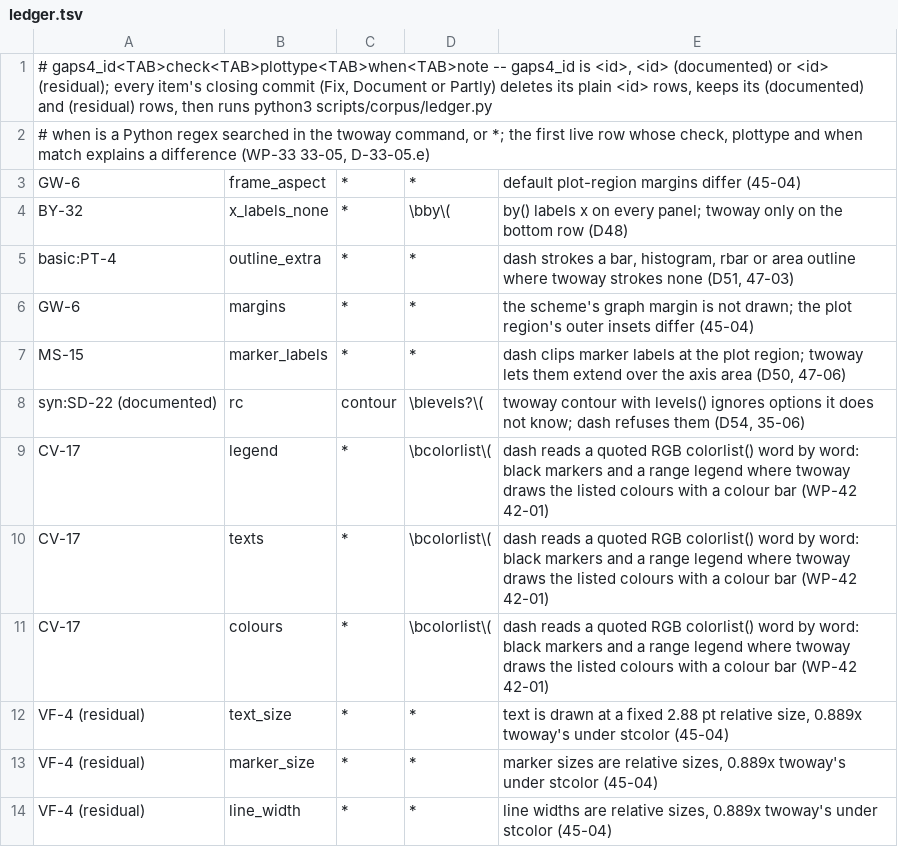
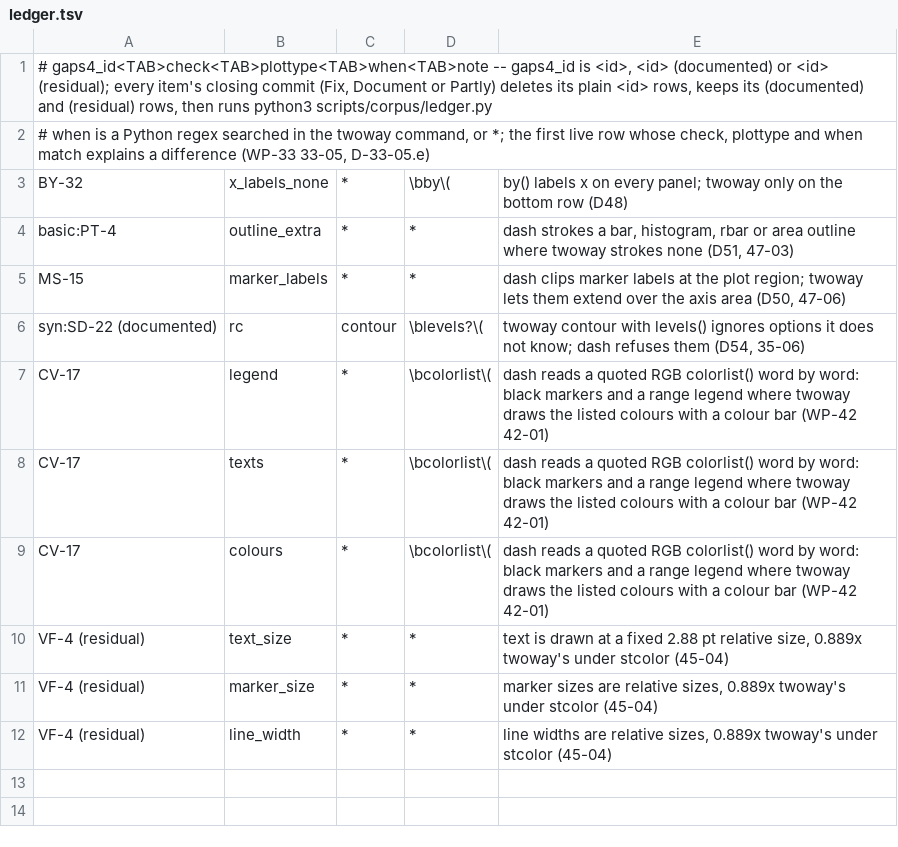
Before and after one commit to wbuchanan/dash, a TSV file: scripts/corpus/ledger.tsv, drawn as a sheet.

Commit message:
Draw the scheme's graph margin round every graph, by() included (WP-45 GW-6)
twoway draws the scheme's graph margin round the graph (figure_geometry_
truth.json M_stcolor, M_by_stcolor: the plot region 113.4 of 3240 SVG units
in, 3.5 units of the smaller side); dash drew nothing there, so by()'s
strips started at the page's top edge.  The figure's, or the by() grid's,
own CSS padding is now that margin as a share of the width
(_dash_graph_margin_pct, _dash_graph_region_box), in the region's fill, in
a box that keeps the graph's shape (_dash_inner_ratio for by()'s fit hook).
Measured at 1400 x 840: the canvas inset 29.4 px on every side (twoway's).

by()'s texts are placed against the whole graph region box
(_DASH_SPAN_JS), which counted the margin twice once the grid sat inside
it.  The panels' box starts one y-title size right of the y title's cell,
as twoway's does (by_text_truth.json bp40: X at 245.4 of 5400, the margin
113.4 plus the title's 112.56 plus 0.6 units), and reaches the stacking
ruler, now in the column right of the panels (_dash_by_ruler_column), so
r1title and r2title end at the margin (bp75).  The y title, r1title and
r2title cells are their text's width; the x title is centred on the
panels' box.  style(combine) keeps graph combine's own 2.2-unit inset as
the whole margin.

Regression: test/test_figure_geometry.py::TestGraphRegion, test/test_sizing_browser.py::TestTheGraphMarginInChrome::test_top_and_height[saved] -- the plot region at 0 px, twoway 29.4
Flipped: test/test_legend_span_browser.py (_BY_JS's grid is the graph region box; the panels' box starts one y-title size right of the y title and reaches the ruler; the hole's right against the panel columns), test/test_by_text.py::TestEdgeTitles bp75 (the ruler's column), test/test_by_array.py::TestArrayInset, test/test_by_axes_keys.py::test_the_graph_keeps_its_size, test/test_sizing_browser.py::TestTheThreeCasesInChrome (the margin joins the array's padding and the shape is the whole graph's), test/scale_frame_known.py (GW-6 rows residual: the margin is outside the canvas the comparison reads)
BUGS.md: GW-6 fixed in part; new residual "The graph region's outline is not stroked unasked, and a graph drawn at its xsize()/ysize() box has no scheme graph margin"
GAPS4: GW-6 Tracked

Pins moved: _SAVED_DIGEST, _PLAIN_DIGESTS, _SINGLE_Y_BASELINE_SHA256 -- the figure's graph-region styles and the span hook's code; measured on Python 3.14 only

```diff
--- a/scripts/corpus/ledger.tsv
+++ b/scripts/corpus/ledger.tsv
@@ -2,6 +2,4 @@
 # when is a Python regex searched in the twoway command, or *; the first live row whose check, plottype and when match explains a difference (WP-33 33-05, D-33-05.e)
-GW-6	frame_aspect	*	*	default plot-region margins differ (45-04)
 BY-32	x_labels_none	*	\bby\(	by() labels x on every panel; twoway only on the bottom row (D48)
 basic:PT-4	outline_extra	*	*	dash strokes a bar, histogram, rbar or area outline where twoway strokes none (D51, 47-03)
-GW-6	margins	*	*	the scheme's graph margin is not drawn; the plot region's outer insets differ (45-04)
 MS-15	marker_labels	*	*	dash clips marker labels at the plot region; twoway lets them extend over the axis area (D50, 47-06)
```
Also changed, not shown: 17 other files.
